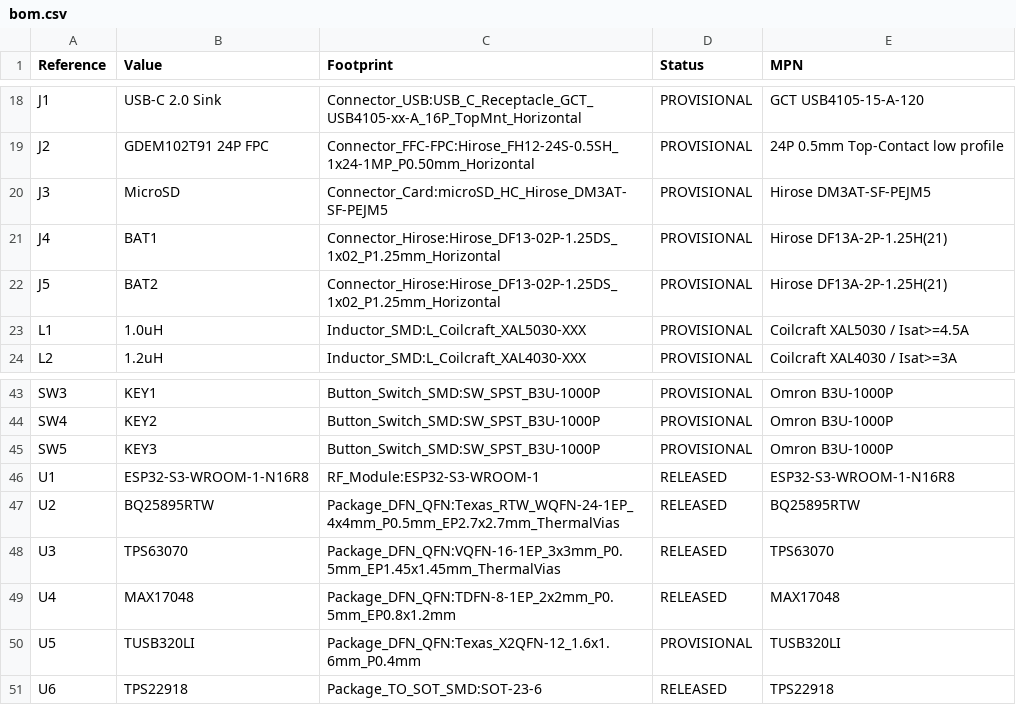
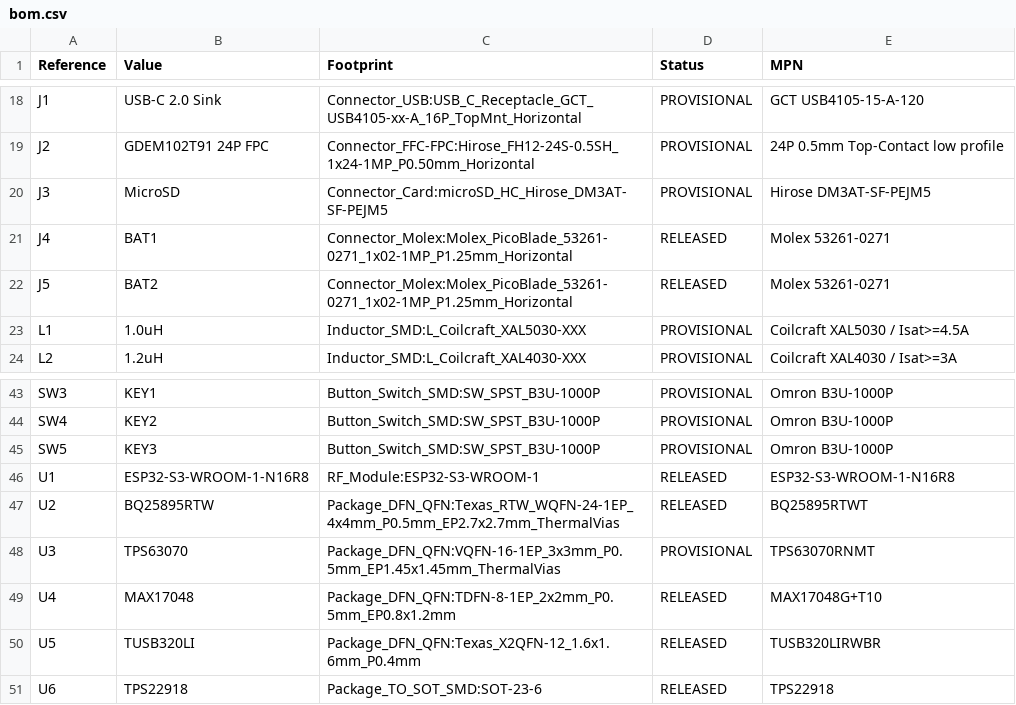
Before and after one commit to ggkk0818/epdf-hardware, a CSV file: esp32-board-v1.1/bom.csv, drawn as a sheet; only a part is shown, gaps mark what is left out.

```diff
--- a/esp32-board-v1.1/bom.csv
+++ b/esp32-board-v1.1/bom.csv
@@ -20,4 +20,4 @@
 "J3","MicroSD","Connector_Card:microSD_HC_Hirose_DM3AT-SF-PEJM5","PROVISIONAL","Hirose DM3AT-SF-PEJM5"
-"J4","BAT1","Connector_Hirose:Hirose_DF13-02P-1.25DS_1x02_P1.25mm_Horizontal","PROVISIONAL","Hirose DF13A-2P-1.25H(21)"
-"J5","BAT2","Connector_Hirose:Hirose_DF13-02P-1.25DS_1x02_P1.25mm_Horizontal","PROVISIONAL","Hirose DF13A-2P-1.25H(21)"
+"J4","BAT1","Connector_Molex:Molex_PicoBlade_53261-0271_1x02-1MP_P1.25mm_Horizontal","RELEASED","Molex 53261-0271"
+"J5","BAT2","Connector_Molex:Molex_PicoBlade_53261-0271_1x02-1MP_P1.25mm_Horizontal","RELEASED","Molex 53261-0271"
 "L1","1.0uH","Inductor_SMD:L_Coilcraft_XAL5030-XXX","PROVISIONAL","Coilcraft XAL5030 / Isat>=4.5A"
@@ -46,6 +46,6 @@
 "U1","ESP32-S3-WROOM-1-N16R8","RF_Module:ESP32-S3-WROOM-1","RELEASED","ESP32-S3-WROOM-1-N16R8"
-"U2","BQ25895RTW","Package_DFN_QFN:Texas_RTW_WQFN-24-1EP_4x4mm_P0.5mm_EP2.7x2.7mm_ThermalVias","RELEASED","BQ25895RTW"
-"U3","TPS63070","Package_DFN_QFN:VQFN-16-1EP_3x3mm_P0.5mm_EP1.45x1.45mm_ThermalVias","RELEASED","TPS63070"
-"U4","MAX17048","Package_DFN_QFN:TDFN-8-1EP_2x2mm_P0.5mm_EP0.8x1.2mm","RELEASED","MAX17048"
-"U5","TUSB320LI","Package_DFN_QFN:Texas_X2QFN-12_1.6x1.6mm_P0.4mm","PROVISIONAL","TUSB320LI"
+"U2","BQ25895RTW","Package_DFN_QFN:Texas_RTW_WQFN-24-1EP_4x4mm_P0.5mm_EP2.7x2.7mm_ThermalVias","RELEASED","BQ25895RTWT"
+"U3","TPS63070","Package_DFN_QFN:VQFN-16-1EP_3x3mm_P0.5mm_EP1.45x1.45mm_ThermalVias","PROVISIONAL","TPS63070RNMT"
+"U4","MAX17048","Package_DFN_QFN:TDFN-8-1EP_2x2mm_P0.5mm_EP0.8x1.2mm","RELEASED","MAX17048G+T10"
+"U5","TUSB320LI","Package_DFN_QFN:Texas_X2QFN-12_1.6x1.6mm_P0.4mm","RELEASED","TUSB320LIRWBR"
 "U6","TPS22918","Package_TO_SOT_SMD:SOT-23-6","RELEASED","TPS22918"
```
Also changed, not shown: 14 other files.
